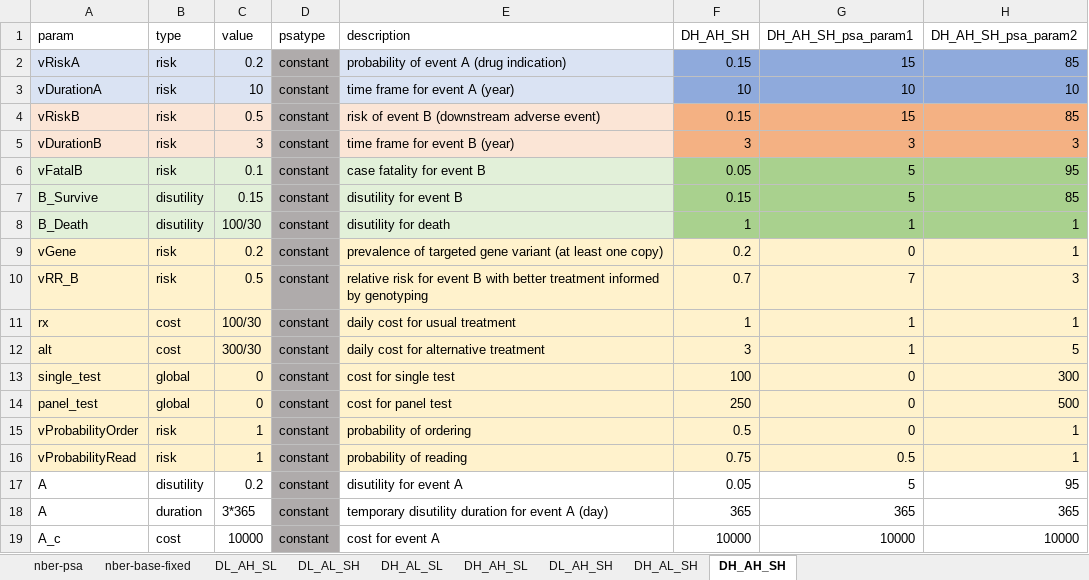
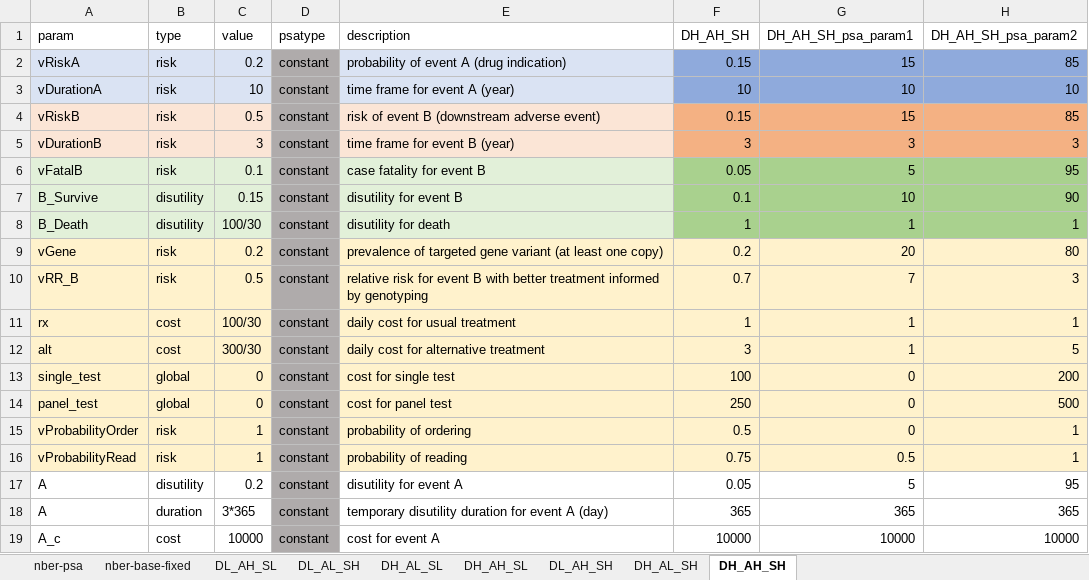
Before and after one commit to graveja0/rise-simulation, an Excel workbook: nber-aug2017/rise-nber-parameters-vogi-psa.xlsx, sheet DH_AH_SH, drawn as a sheet; only a part is shown; values as stored, in another font and other column widths than the file's, no borders; the diff names each change by its address in the sheet, - before the commit and + after, or states it on an @@ line.

```diff
--- a/nber-aug2017/rise-nber-parameters-vogi-psa.xlsx (sheet DH_AH_SH)
+++ b/nber-aug2017/rise-nber-parameters-vogi-psa.xlsx (sheet DH_AH_SH)
-F7 (DH_AH_SH): 0.15
+F7 (DH_AH_SH): 0.1
-G7 (DH_AH_SH_psa_param1): 5
+G7 (DH_AH_SH_psa_param1): 10
-H7 (DH_AH_SH_psa_param2): 85
+H7 (DH_AH_SH_psa_param2): 90
-G9 (DH_AH_SH_psa_param1): 0
+G9 (DH_AH_SH_psa_param1): 20
-H9 (DH_AH_SH_psa_param2): 1
+H9 (DH_AH_SH_psa_param2): 80
-H13 (DH_AH_SH_psa_param2): 300
+H13 (DH_AH_SH_psa_param2): 200
```
Also changed, not shown: sheet nber-psa, sheet nber-base-fixed, sheet DL_AL_SH, sheet DL_AH_SH, sheet DH_AL_SH, sheet DH_AL_SL, 2 more sheets, 2 other files.
